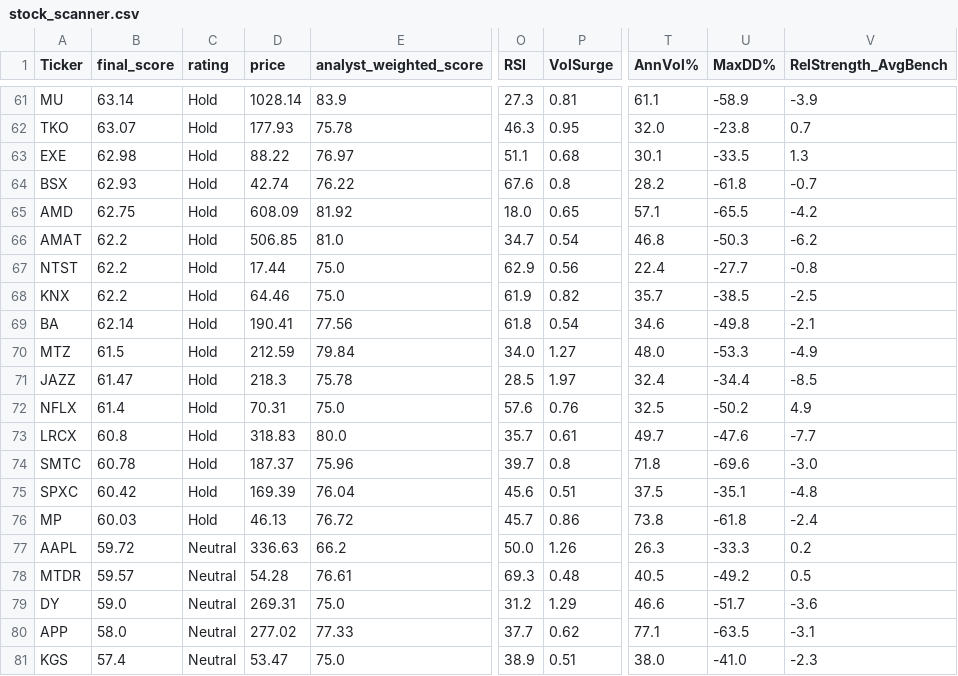
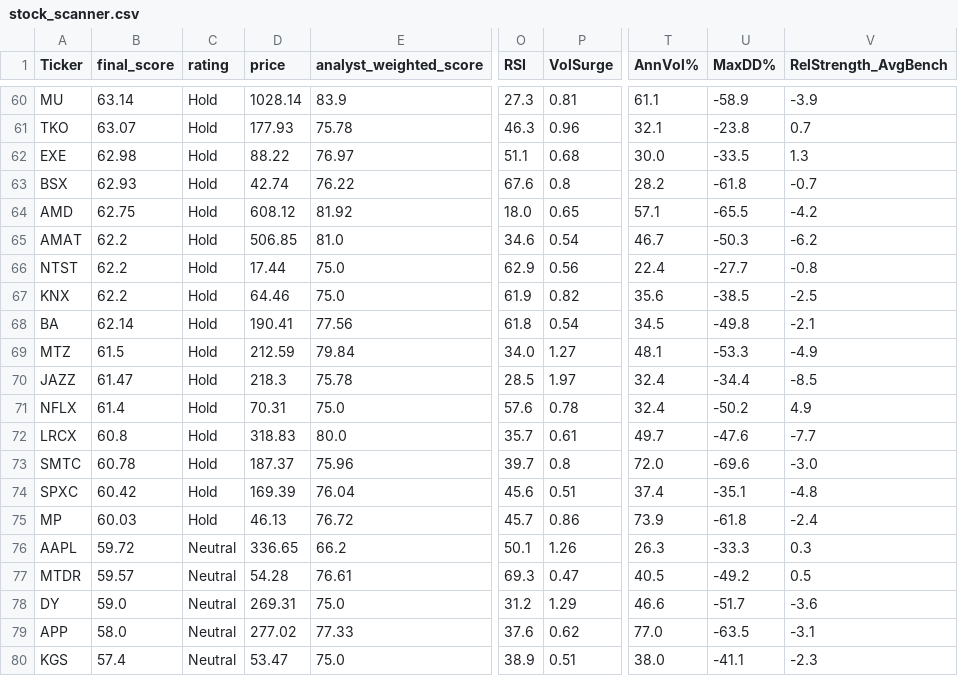
Before and after one commit to 1155125384/scanner_stock, a CSV file: stock_scanner.csv, drawn as a sheet; only a part is shown, gaps mark what is left out; addresses are those after the commit; the diff covers the shown part only; the diff names each change by its address in the sheet, - before the commit and + after, or states it on an @@ line.

```diff
--- a/stock_scanner.csv
+++ b/stock_scanner.csv
-P61 (VolSurge): 0.95
+P61 (VolSurge): 0.96
-T61 (AnnVol%): 32.0
+T61 (AnnVol%): 32.1
-T62 (AnnVol%): 30.1
+T62 (AnnVol%): 30.0
-D64 (price): 608.09
+D64 (price): 608.12
-O65 (RSI): 34.7
+O65 (RSI): 34.6
-T65 (AnnVol%): 46.8
+T65 (AnnVol%): 46.7
-T67 (AnnVol%): 35.7
+T67 (AnnVol%): 35.6
-T68 (AnnVol%): 34.6
+T68 (AnnVol%): 34.5
-T69 (AnnVol%): 48.0
+T69 (AnnVol%): 48.1
-P71 (VolSurge): 0.76
+P71 (VolSurge): 0.78
-T71 (AnnVol%): 32.5
+T71 (AnnVol%): 32.4
-T73 (AnnVol%): 71.8
+T73 (AnnVol%): 72.0
-T74 (AnnVol%): 37.5
+T74 (AnnVol%): 37.4
-T75 (AnnVol%): 73.8
+T75 (AnnVol%): 73.9
-D76 (price): 336.63
+D76 (price): 336.65
-O76 (RSI): 50.0
+O76 (RSI): 50.1
-V76 (RelStrength_AvgBench): 0.2
+V76 (RelStrength_AvgBench): 0.3
-P77 (VolSurge): 0.48
+P77 (VolSurge): 0.47
-O79 (RSI): 37.7
+O79 (RSI): 37.6
-T79 (AnnVol%): 77.1
+T79 (AnnVol%): 77.0
-U80 (MaxDD%): -41.0
+U80 (MaxDD%): -41.1
```
Also changed, not shown: 2 added rows, 3 removed rows and 39 edited cells elsewhere in this file.
